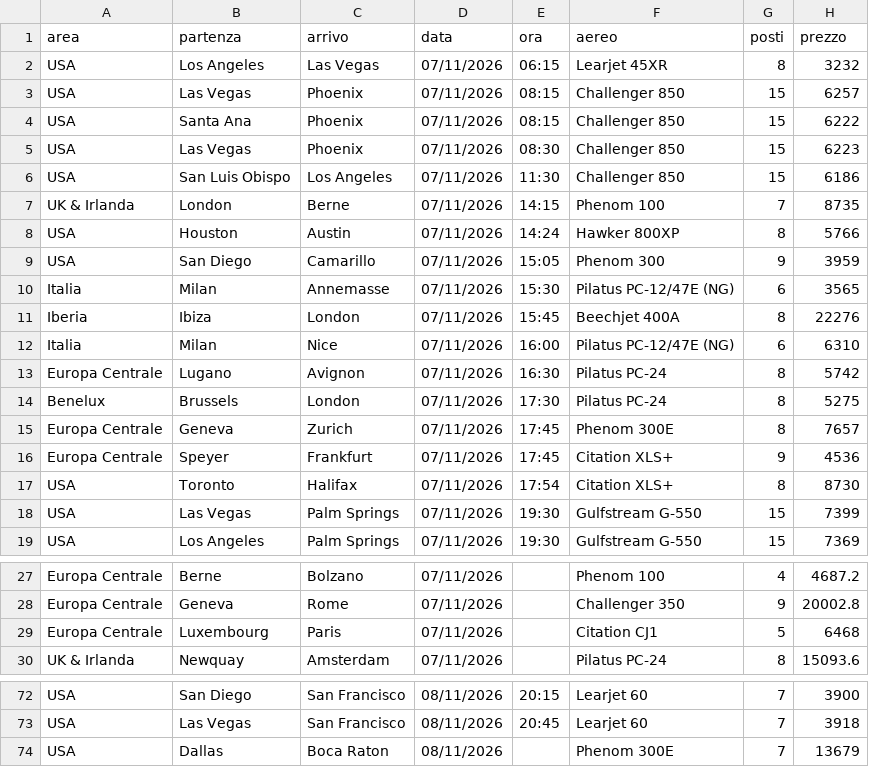
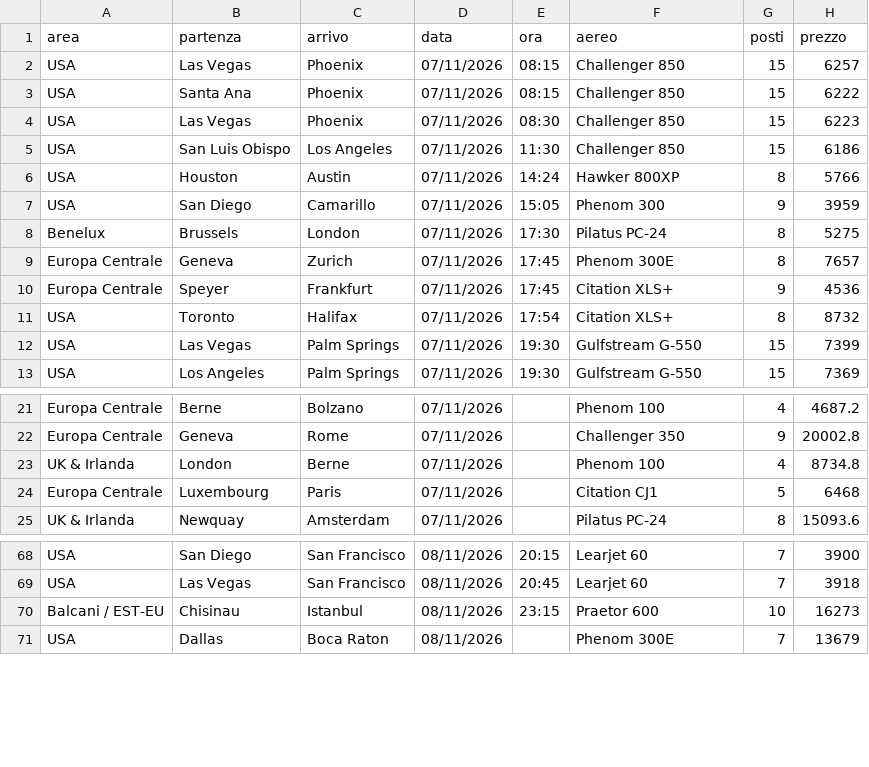
Before and after one commit to Stefano-1898/ypj-emptylegs, a CSV file: data/emptylegs.csv, drawn as a sheet; only a part is shown, gaps mark what is left out; the diff covers the shown part only.

```diff
--- a/data/emptylegs.csv
+++ b/data/emptylegs.csv
@@ -1,3 +1,2 @@
 area,partenza,arrivo,data,ora,aereo,posti,prezzo
-USA,Los Angeles,Las Vegas,07/11/2026,06:15,Learjet 45XR,8,3232
 USA,Las Vegas,Phoenix,07/11/2026,08:15,Challenger 850,15,6257
@@ -6,9 +5,4 @@ USA,Las Vegas,Phoenix,07/11/2026,08:30,Challenger 850,15,6223
 USA,San Luis Obispo,Los Angeles,07/11/2026,11:30,Challenger 850,15,6186
-UK & Irlanda,London,Berne,07/11/2026,14:15,Phenom 100,7,8735
 USA,Houston,Austin,07/11/2026,14:24,Hawker 800XP,8,5766
 USA,San Diego,Camarillo,07/11/2026,15:05,Phenom 300,9,3959
-Italia,Milan,Annemasse,07/11/2026,15:30,Pilatus PC-12/47E (NG),6,3565
-Iberia,Ibiza,London,07/11/2026,15:45,Beechjet 400A,8,22276
-Italia,Milan,Nice,07/11/2026,16:00,Pilatus PC-12/47E (NG),6,6310
-Europa Centrale,Lugano,Avignon,07/11/2026,16:30,Pilatus PC-24,8,5742
 Benelux,Brussels,London,07/11/2026,17:30,Pilatus PC-24,8,5275
@@ -16,3 +10,3 @@ Europa Centrale,Geneva,Zurich,07/11/2026,17:45,Phenom 300E,8,7657
 Europa Centrale,Speyer,Frankfurt,07/11/2026,17:45,Citation XLS+,9,4536
-USA,Toronto,Halifax,07/11/2026,17:54,Citation XLS+,8,8730
+USA,Toronto,Halifax,07/11/2026,17:54,Citation XLS+,8,8732
 USA,Las Vegas,Palm Springs,07/11/2026,19:30,Gulfstream G-550,15,7399
@@ -28,2 +22,3 @@ Europa Centrale,Berne,Bolzano,07/11/2026,,Phenom 100,4,4687.2
 Europa Centrale,Geneva,Rome,07/11/2026,,Challenger 350,9,20002.8
+UK & Irlanda,London,Berne,07/11/2026,,Phenom 100,4,8734.8
 Europa Centrale,Luxembourg,Paris,07/11/2026,,Citation CJ1,5,6468
@@ -73,2 +69,3 @@ USA,San Diego,San Francisco,08/11/2026,20:15,Learjet 60,7,3900
 USA,Las Vegas,San Francisco,08/11/2026,20:45,Learjet 60,7,3918
+Balcani / EST-EU,Chisinau,Istanbul,08/11/2026,23:15,Praetor 600,10,16273
 USA,Dallas,Boca Raton,08/11/2026,,Phenom 300E,7,13679
```
Also changed, not shown: 2 added rows, 1 removed row, 3 moved rows and 30 edited cells elsewhere in this file, data/emptylegs_v2.csv, 4 other files.
